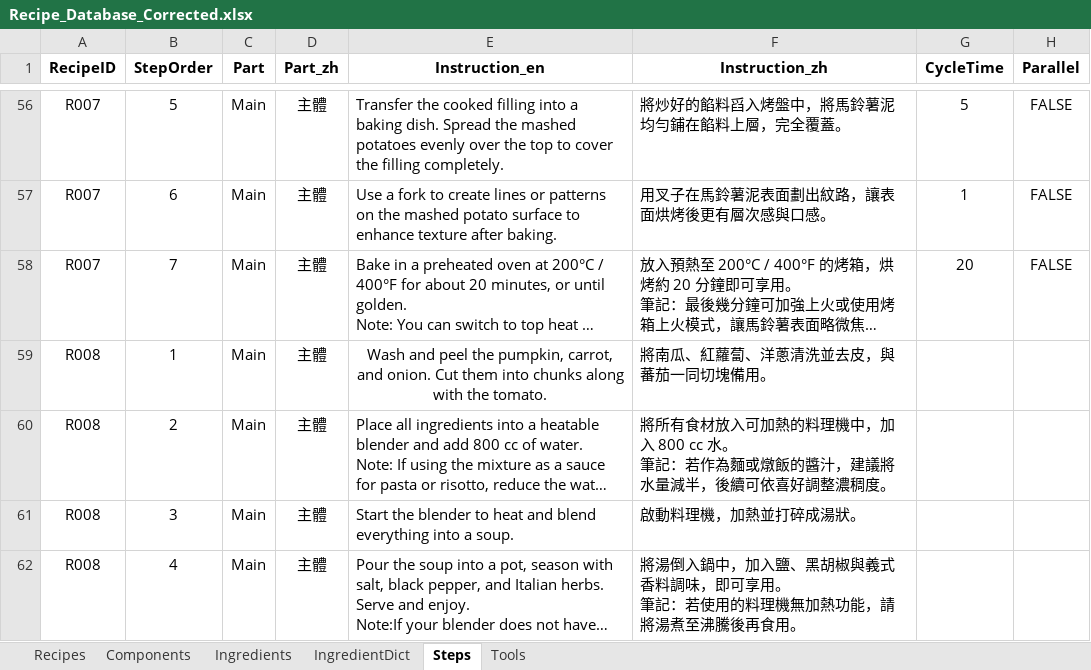
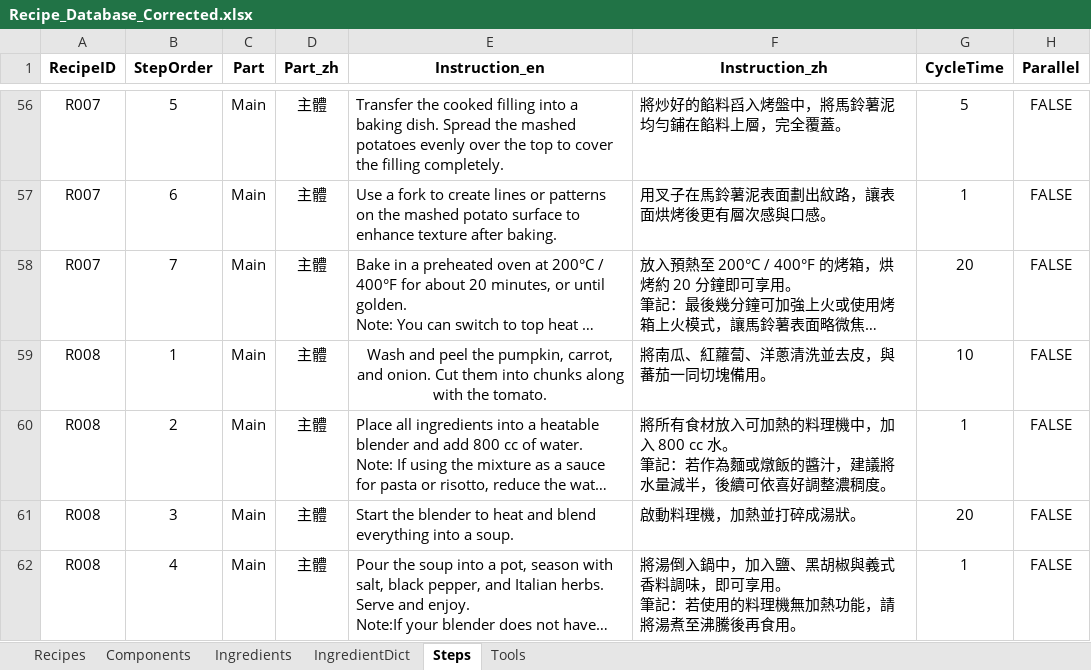
Before and after one commit to imangu919/recipe-ingredient-calculator, an Excel workbook: Recipe_Database_Corrected.xlsx, sheet Steps, drawn as a sheet; only a part is shown, gaps mark what is left out; long unchanged cells end in …; values as stored, in another font and other column widths than the file's, no borders; the diff names each change by its address in the sheet, - before the commit and + after, or states it on an @@ line.

```diff
--- a/Recipe_Database_Corrected.xlsx (sheet Steps)
+++ b/Recipe_Database_Corrected.xlsx (sheet Steps)
-G59 (CycleTime): (empty)
+G59 (CycleTime): 10
-H59:H62 (Parallel): (empty)
+H59:H62 (Parallel): FALSE
-G60 (CycleTime): (empty)
+G60 (CycleTime): 1
-G61 (CycleTime): (empty)
+G61 (CycleTime): 20
-G62 (CycleTime): (empty)
+G62 (CycleTime): 1
```
Also changed, not shown: 1 other file.
